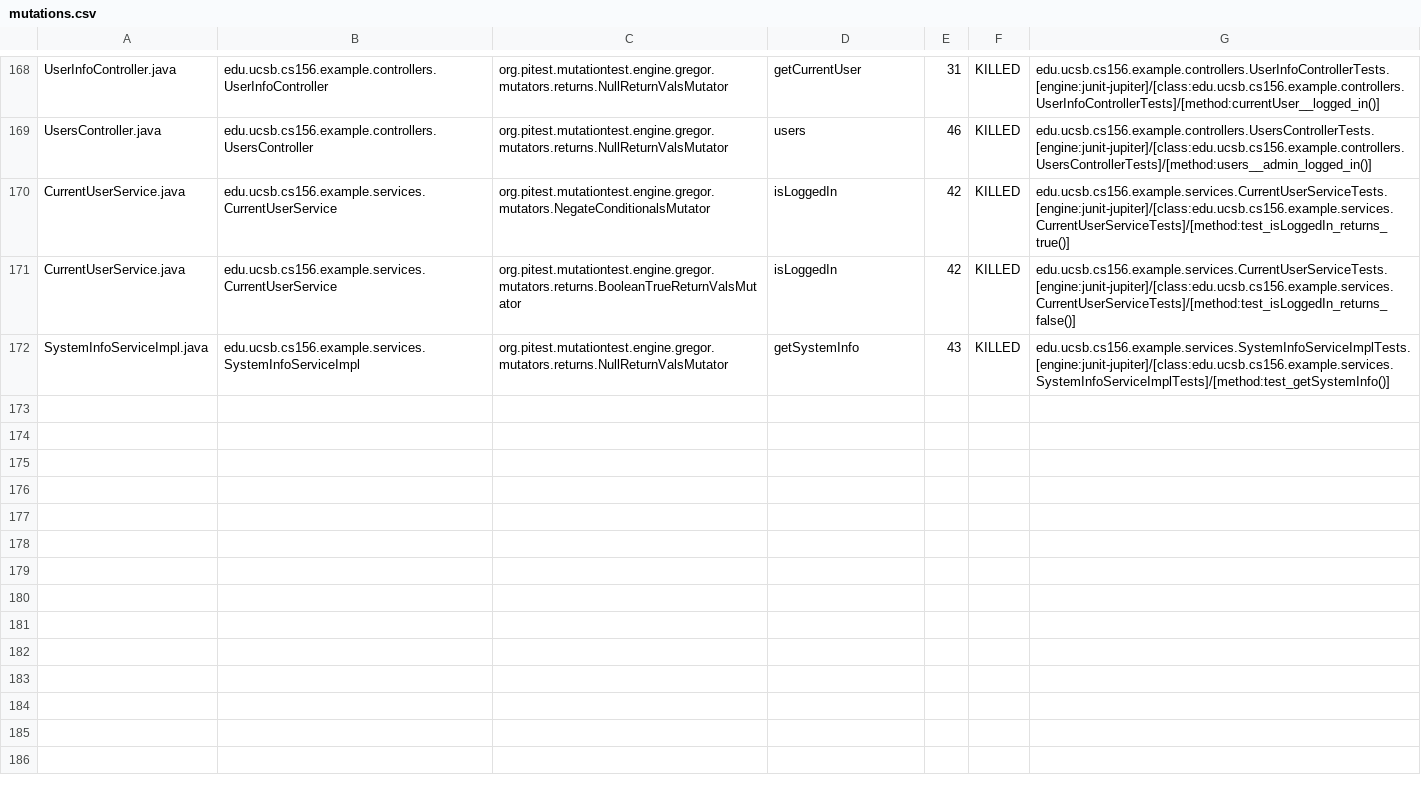
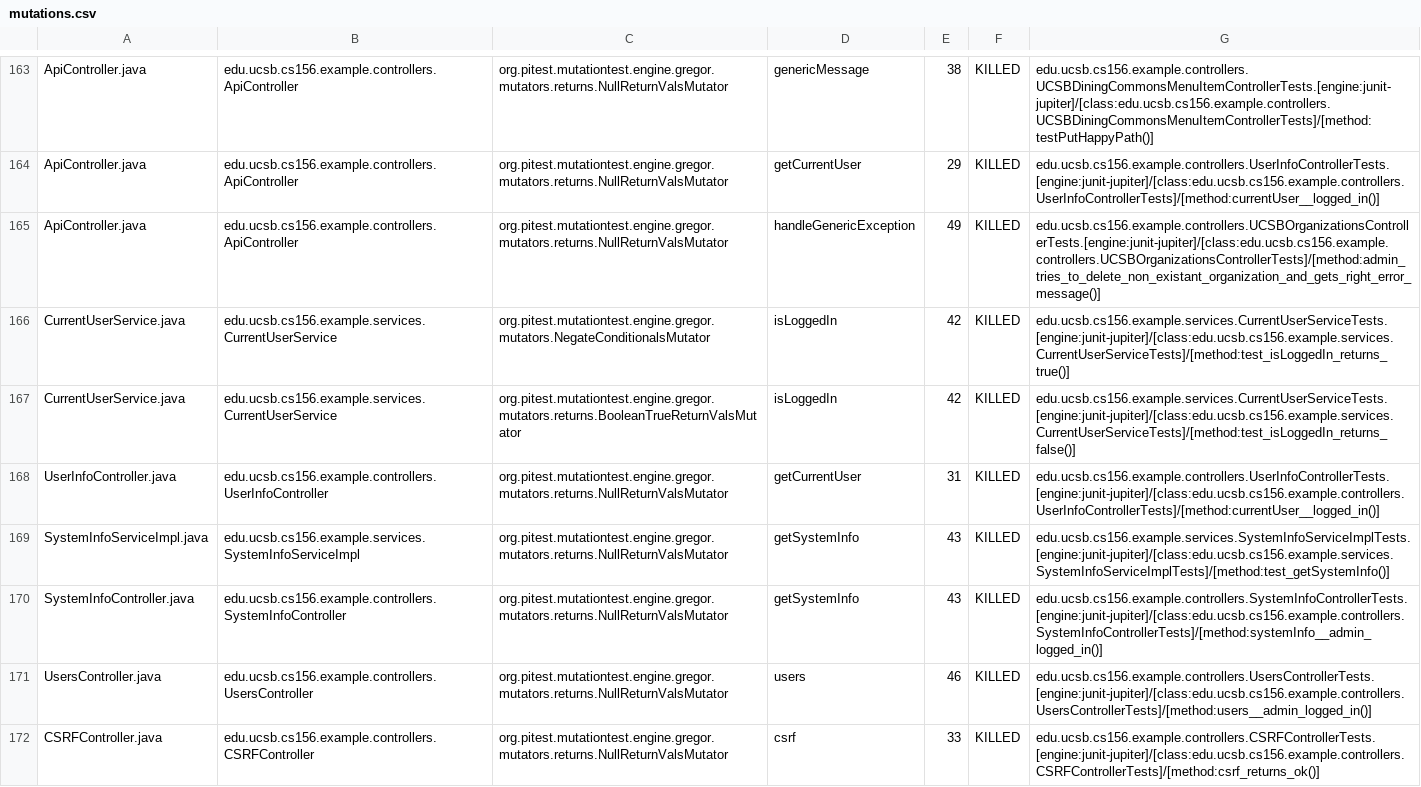
Before and after one commit to ucsb-cs156-f24/team02-f24-11, a CSV file: prs/108/pitest/mutations.csv, drawn as a sheet; only a part is shown, gaps mark what is left out; addresses are those after the commit; the diff covers the shown part only; the diff names each change by its address in the sheet, - before the commit and + after, or states it on an @@ line.

Commit message:
Deploying to gh-pages from @ ucsb-cs156-f24/team02-f24-11@36b143379a54ac133fb97940047817d046f16299 🚀

```diff
--- a/prs/108/pitest/mutations.csv
+++ b/prs/108/pitest/mutations.csv
-A163: UserInfoController.java
+A163: ApiController.java
-B163: edu.ucsb.cs156.example.controllers.UserInfoController
+B163: edu.ucsb.cs156.example.controllers.ApiController
-D163: getCurrentUser
+D163: genericMessage
-E163: 31
+E163: 38
-G163: edu.ucsb.cs156.example.controllers.UserInfoControllerTests.[engine:junit-jupiter]/[class:edu.ucsb.cs156.example.controllers.UserInfoControllerTests]/[method:currentUser__logged_in()]
+G163: edu.ucsb.cs156.example.controllers.UCSBDiningCommonsMenuItemControllerTests.[engine:junit-jupiter]/[class:edu.ucsb.cs156.example.controllers.UCSBDiningCommonsMenuItemControllerTests]/[method:testPutHappyPath()]
@@ row 2 moved to row 164: ApiController.java @@
-A165: UsersController.java
+A165: ApiController.java
-B165: edu.ucsb.cs156.example.controllers.UsersController
+B165: edu.ucsb.cs156.example.controllers.ApiController
-D165: users
+D165: handleGenericException
-E165: 46
+E165: 49
-G165: edu.ucsb.cs156.example.controllers.UsersControllerTests.[engine:junit-jupiter]/[class:edu.ucsb.cs156.example.controllers.UsersControllerTests]/[method:users__admin_logged_in()]
+G165: edu.ucsb.cs156.example.controllers.UCSBOrganizationsControllerTests.[engine:junit-jupiter]/[class:edu.ucsb.cs156.example.controllers.UCSBOrganizationsControllerTests]/[method:admin_tries_to_delete_non_existant_organization_and_gets_right_error_message()]
+row 168: UserInfoController.java | edu.ucsb.cs156.example.controllers.UserInfoController | org.pitest.mutationtest.engine.gregor.mutators.returns.NullReturnValsMutator | getCurrentUser | 31 | KILLED | edu.ucsb.cs156.example.controllers.UserInfoControllerTests.[engine:junit-jupiter]/[class:edu.ucsb.cs156.example.controllers.UserInfoControllerTests]/[method:currentUser__logged_in()]
@@ row 99 moved to row 170: SystemInfoController.java @@
+row 171: UsersController.java | edu.ucsb.cs156.example.controllers.UsersController | org.pitest.mutationtest.engine.gregor.mutators.returns.NullReturnValsMutator | users | 46 | KILLED | edu.ucsb.cs156.example.controllers.UsersControllerTests.[engine:junit-jupiter]/[class:edu.ucsb.cs156.example.controllers.UsersControllerTests]/[method:users__admin_logged_in()]
@@ row 23 moved to row 172: CSRFController.java @@
```
Also changed, not shown: 2 removed rows, 104 moved rows and 5 edited cells elsewhere in this file, 17 other files.
